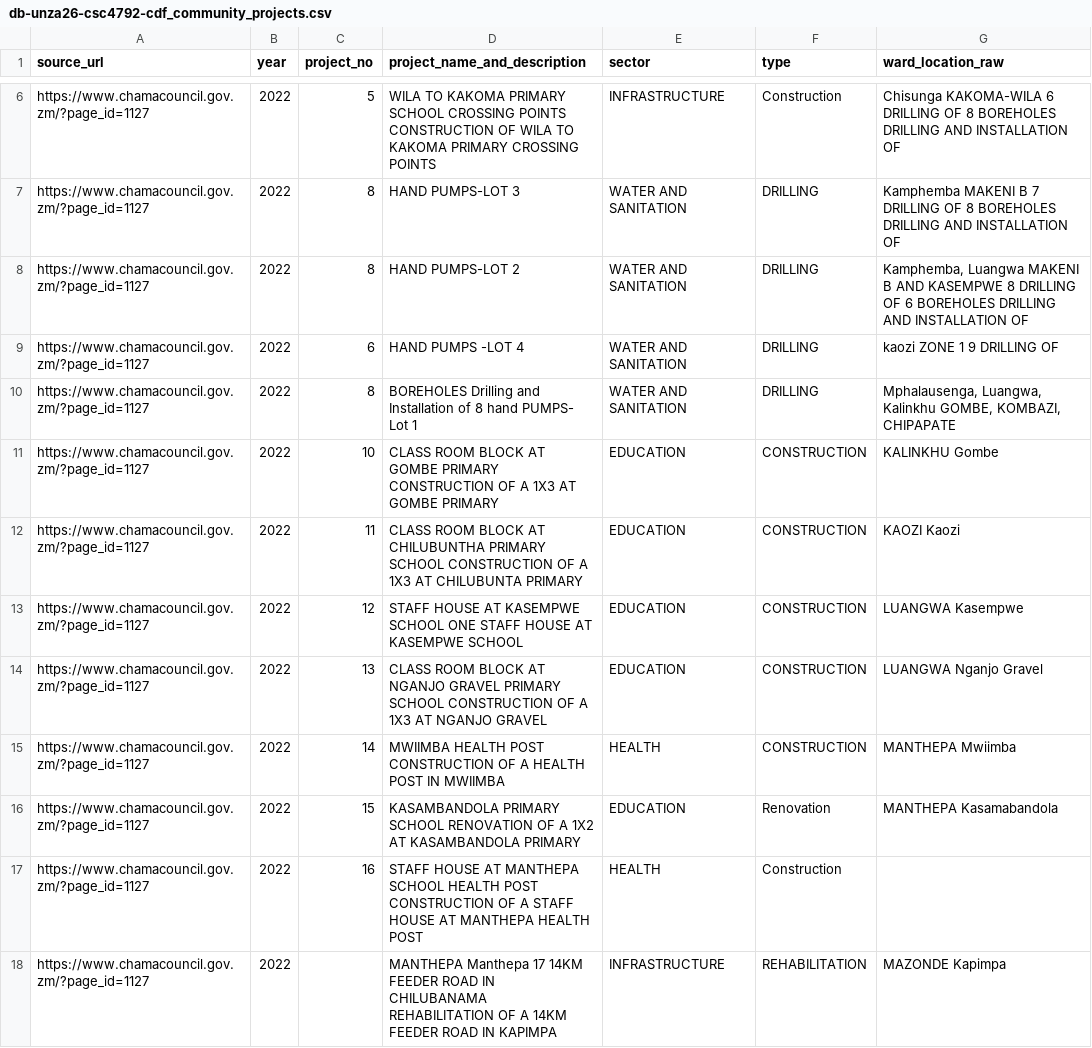
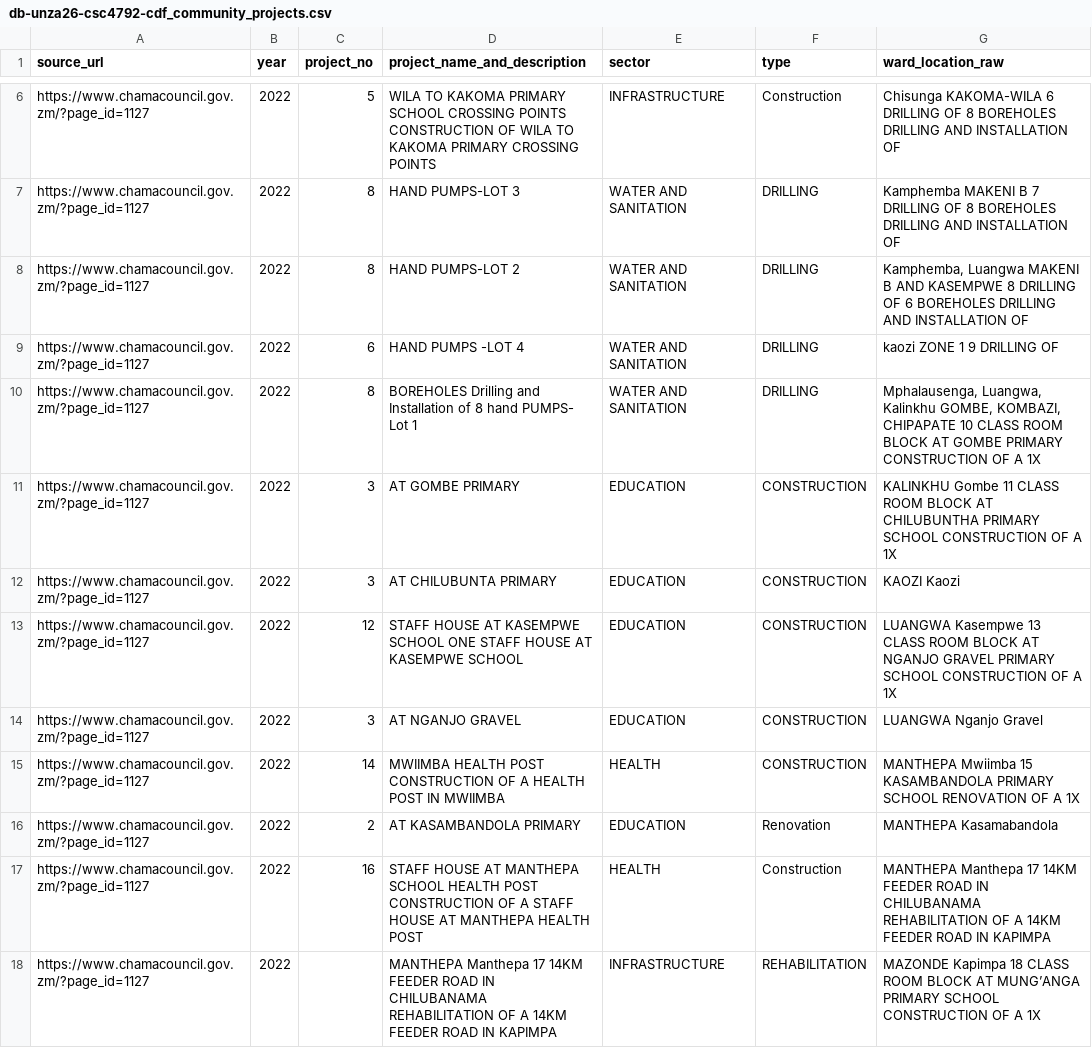
Before and after one commit to Kwangu00/csc4792-chama-town-council, a CSV file: chama-town-council-project/data/processed/db-unza26-csc4792-cdf_community_projects.csv, drawn as a sheet; only a part is shown, gaps mark what is left out; the diff covers the shown part only.

```diff
--- a/chama-town-council-project/data/processed/db-unza26-csc4792-cdf_community_projects.csv
+++ b/chama-town-council-project/data/processed/db-unza26-csc4792-cdf_community_projects.csv
@@ -9,10 +9,10 @@ https://www.chamacouncil.gov.zm/?page_id=1127|2022|8|HAND PUMPS-LOT 2|WATER AND
 https://www.chamacouncil.gov.zm/?page_id=1127|2022|6|HAND PUMPS -LOT 4|WATER AND SANITATION|DRILLING|kaozi ZONE 1 9 DRILLING OF
-https://www.chamacouncil.gov.zm/?page_id=1127|2022|8|BOREHOLES Drilling and Installation of 8 hand PUMPS- Lot 1|WATER AND SANITATION|DRILLING|Mphalausenga, Luangwa, Kalinkhu GOMBE, KOMBAZI, CHIPAPATE
-https://www.chamacouncil.gov.zm/?page_id=1127|2022|10|CLASS ROOM BLOCK AT GOMBE PRIMARY CONSTRUCTION OF A 1X3 AT GOMBE PRIMARY|EDUCATION|CONSTRUCTION|KALINKHU Gombe
-https://www.chamacouncil.gov.zm/?page_id=1127|2022|11|CLASS ROOM BLOCK AT CHILUBUNTHA PRIMARY SCHOOL CONSTRUCTION OF A 1X3 AT CHILUBUNTA PRIMARY|EDUCATION|CONSTRUCTION|KAOZI Kaozi
-https://www.chamacouncil.gov.zm/?page_id=1127|2022|12|STAFF HOUSE AT KASEMPWE SCHOOL ONE STAFF HOUSE AT KASEMPWE SCHOOL|EDUCATION|CONSTRUCTION|LUANGWA Kasempwe
-https://www.chamacouncil.gov.zm/?page_id=1127|2022|13|CLASS ROOM BLOCK AT NGANJO GRAVEL PRIMARY SCHOOL CONSTRUCTION OF A 1X3 AT NGANJO GRAVEL|EDUCATION|CONSTRUCTION|LUANGWA Nganjo Gravel
-https://www.chamacouncil.gov.zm/?page_id=1127|2022|14|MWIIMBA HEALTH POST CONSTRUCTION OF A HEALTH POST IN MWIIMBA|HEALTH|CONSTRUCTION|MANTHEPA Mwiimba
-https://www.chamacouncil.gov.zm/?page_id=1127|2022|15|KASAMBANDOLA PRIMARY SCHOOL RENOVATION OF A 1X2 AT KASAMBANDOLA PRIMARY|EDUCATION|Renovation|MANTHEPA Kasamabandola
-https://www.chamacouncil.gov.zm/?page_id=1127|2022|16|STAFF HOUSE AT MANTHEPA SCHOOL HEALTH POST CONSTRUCTION OF A STAFF HOUSE AT MANTHEPA HEALTH POST|HEALTH|Construction|
-https://www.chamacouncil.gov.zm/?page_id=1127|2022||MANTHEPA Manthepa 17 14KM FEEDER ROAD IN CHILUBANAMA REHABILITATION OF A 14KM FEEDER ROAD IN KAPIMPA|INFRASTRUCTURE|REHABILITATION|MAZONDE Kapimpa
+https://www.chamacouncil.gov.zm/?page_id=1127|2022|8|BOREHOLES Drilling and Installation of 8 hand PUMPS- Lot 1|WATER AND SANITATION|DRILLING|Mphalausenga, Luangwa, Kalinkhu GOMBE, KOMBAZI, CHIPAPATE 10 CLASS ROOM BLOCK AT GOMBE PRIMARY CONSTRUCTION OF A 1X
+https://www.chamacouncil.gov.zm/?page_id=1127|2022|3|AT GOMBE PRIMARY|EDUCATION|CONSTRUCTION|KALINKHU Gombe 11 CLASS ROOM BLOCK AT CHILUBUNTHA PRIMARY SCHOOL CONSTRUCTION OF A 1X
+https://www.chamacouncil.gov.zm/?page_id=1127|2022|3|AT CHILUBUNTA PRIMARY|EDUCATION|CONSTRUCTION|KAOZI Kaozi
+https://www.chamacouncil.gov.zm/?page_id=1127|2022|12|STAFF HOUSE AT KASEMPWE SCHOOL ONE STAFF HOUSE AT KASEMPWE SCHOOL|EDUCATION|CONSTRUCTION|LUANGWA Kasempwe 13 CLASS ROOM BLOCK AT NGANJO GRAVEL PRIMARY SCHOOL CONSTRUCTION OF A 1X
+https://www.chamacouncil.gov.zm/?page_id=1127|2022|3|AT NGANJO GRAVEL|EDUCATION|CONSTRUCTION|LUANGWA Nganjo Gravel
+https://www.chamacouncil.gov.zm/?page_id=1127|2022|14|MWIIMBA HEALTH POST CONSTRUCTION OF A HEALTH POST IN MWIIMBA|HEALTH|CONSTRUCTION|MANTHEPA Mwiimba 15 KASAMBANDOLA PRIMARY SCHOOL RENOVATION OF A 1X
+https://www.chamacouncil.gov.zm/?page_id=1127|2022|2|AT KASAMBANDOLA PRIMARY|EDUCATION|Renovation|MANTHEPA Kasamabandola
+https://www.chamacouncil.gov.zm/?page_id=1127|2022|16|STAFF HOUSE AT MANTHEPA SCHOOL HEALTH POST CONSTRUCTION OF A STAFF HOUSE AT MANTHEPA HEALTH POST|HEALTH|Construction|MANTHEPA Manthepa 17 14KM FEEDER ROAD IN CHILUBANAMA REHABILITATION OF A 14KM FEEDER ROAD IN KAPIMPA
+https://www.chamacouncil.gov.zm/?page_id=1127|2022||MANTHEPA Manthepa 17 14KM FEEDER ROAD IN CHILUBANAMA REHABILITATION OF A 14KM FEEDER ROAD IN KAPIMPA|INFRASTRUCTURE|REHABILITATION|MAZONDE Kapimpa 18 CLASS ROOM BLOCK AT MUNG’ANGA PRIMARY SCHOOL CONSTRUCTION OF A 1X
```
Also changed, not shown: 87 edited cells elsewhere in this file, chama-town-council-project/notebooks/data/processed/db-unza26-csc4792-cdf_community_projects.csv, 1 other file.
